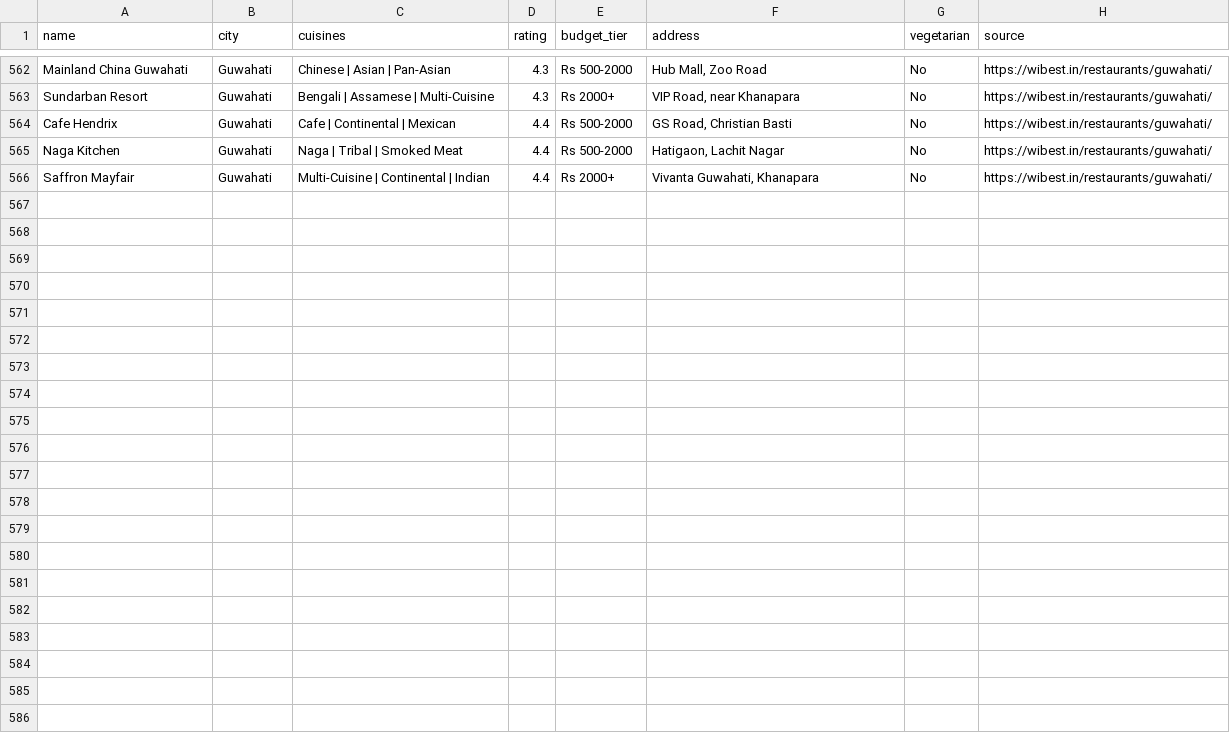
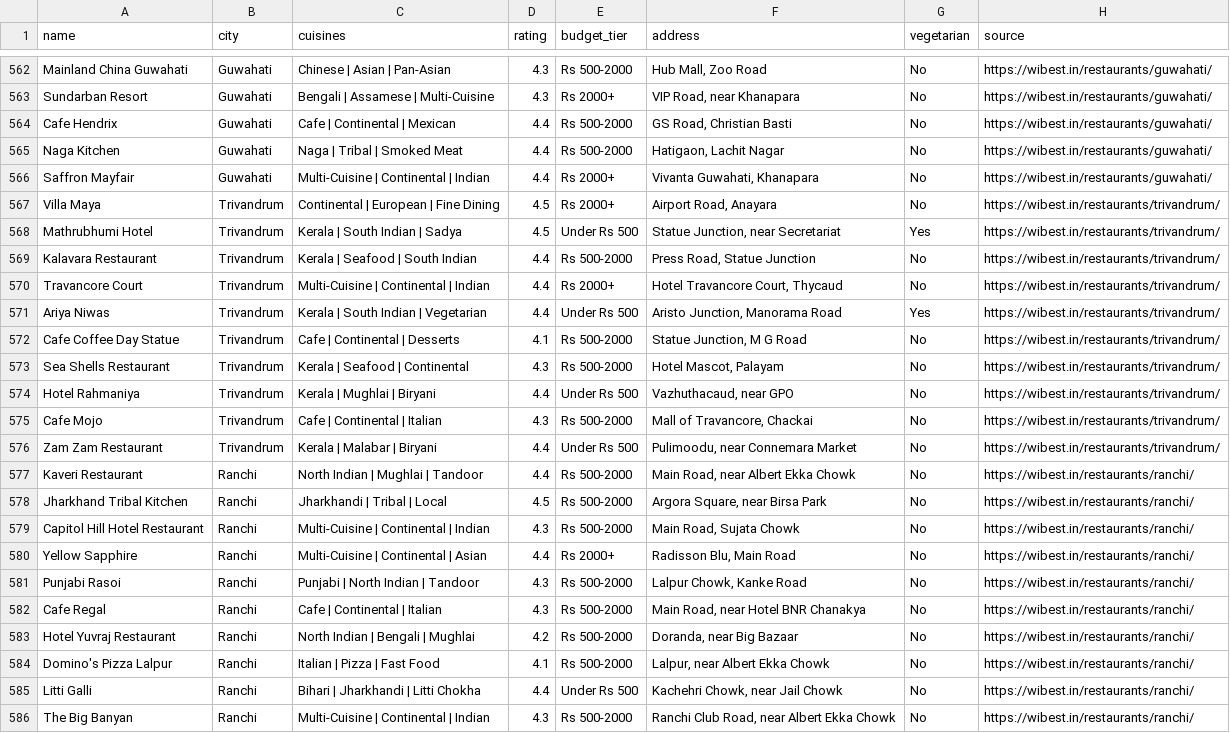
Before and after one commit to WIB-X/wibest, a CSV file: data/csv/wib-restaurants-all.csv, drawn as a sheet; only a part is shown, gaps mark what is left out.

```diff
--- a/data/csv/wib-restaurants-all.csv
+++ b/data/csv/wib-restaurants-all.csv
@@ -566 +566,21 @@ Naga Kitchen,Guwahati,Naga | Tribal | Smoked Meat,4.4,Rs 500-2000,"Hatigaon, Lac
 Saffron Mayfair,Guwahati,Multi-Cuisine | Continental | Indian,4.4,Rs 2000+,"Vivanta Guwahati, Khanapara",No,https://wibest.in/restaurants/guwahati/
+Villa Maya,Trivandrum,Continental | European | Fine Dining,4.5,Rs 2000+,"Airport Road, Anayara",No,https://wibest.in/restaurants/trivandrum/
+Mathrubhumi Hotel,Trivandrum,Kerala | South Indian | Sadya,4.5,Under Rs 500,"Statue Junction, near Secretariat",Yes,https://wibest.in/restaurants/trivandrum/
+Kalavara Restaurant,Trivandrum,Kerala | Seafood | South Indian,4.4,Rs 500-2000,"Press Road, Statue Junction",No,https://wibest.in/restaurants/trivandrum/
+Travancore Court,Trivandrum,Multi-Cuisine | Continental | Indian,4.4,Rs 2000+,"Hotel Travancore Court, Thycaud",No,https://wibest.in/restaurants/trivandrum/
+Ariya Niwas,Trivandrum,Kerala | South Indian | Vegetarian,4.4,Under Rs 500,"Aristo Junction, Manorama Road",Yes,https://wibest.in/restaurants/trivandrum/
+Cafe Coffee Day Statue,Trivandrum,Cafe | Continental | Desserts,4.1,Rs 500-2000,"Statue Junction, M G Road",No,https://wibest.in/restaurants/trivandrum/
+Sea Shells Restaurant,Trivandrum,Kerala | Seafood | Continental,4.3,Rs 500-2000,"Hotel Mascot, Palayam",No,https://wibest.in/restaurants/trivandrum/
+Hotel Rahmaniya,Trivandrum,Kerala | Mughlai | Biryani,4.4,Under Rs 500,"Vazhuthacaud, near GPO",No,https://wibest.in/restaurants/trivandrum/
+Cafe Mojo,Trivandrum,Cafe | Continental | Italian,4.3,Rs 500-2000,"Mall of Travancore, Chackai",No,https://wibest.in/restaurants/trivandrum/
+Zam Zam Restaurant,Trivandrum,Kerala | Malabar | Biryani,4.4,Under Rs 500,"Pulimoodu, near Connemara Market",No,https://wibest.in/restaurants/trivandrum/
+Kaveri Restaurant,Ranchi,North Indian | Mughlai | Tandoor,4.4,Rs 500-2000,"Main Road, near Albert Ekka Chowk",No,https://wibest.in/restaurants/ranchi/
+Jharkhand Tribal Kitchen,Ranchi,Jharkhandi | Tribal | Local,4.5,Rs 500-2000,"Argora Square, near Birsa Park",No,https://wibest.in/restaurants/ranchi/
+Capitol Hill Hotel Restaurant,Ranchi,Multi-Cuisine | Continental | Indian,4.3,Rs 500-2000,"Main Road, Sujata Chowk",No,https://wibest.in/restaurants/ranchi/
+Yellow Sapphire,Ranchi,Multi-Cuisine | Continental | Asian,4.4,Rs 2000+,"Radisson Blu, Main Road",No,https://wibest.in/restaurants/ranchi/
+Punjabi Rasoi,Ranchi,Punjabi | North Indian | Tandoor,4.3,Rs 500-2000,"Lalpur Chowk, Kanke Road",No,https://wibest.in/restaurants/ranchi/
+Cafe Regal,Ranchi,Cafe | Continental | Italian,4.3,Rs 500-2000,"Main Road, near Hotel BNR Chanakya",No,https://wibest.in/restaurants/ranchi/
+Hotel Yuvraj Restaurant,Ranchi,North Indian | Bengali | Mughlai,4.2,Rs 500-2000,"Doranda, near Big Bazaar",No,https://wibest.in/restaurants/ranchi/
+Domino's Pizza Lalpur,Ranchi,Italian | Pizza | Fast Food,4.1,Rs 500-2000,"Lalpur, near Albert Ekka Chowk",No,https://wibest.in/restaurants/ranchi/
+Litti Galli,Ranchi,Bihari | Jharkhandi | Litti Chokha,4.4,Under Rs 500,"Kachehri Chowk, near Jail Chowk",No,https://wibest.in/restaurants/ranchi/
+The Big Banyan,Ranchi,Multi-Cuisine | Continental | Indian,4.3,Rs 500-2000,"Ranchi Club Road, near Albert Ekka Chowk",No,https://wibest.in/restaurants/ranchi/
```
Also changed, not shown: data/csv/wib-hospitals-all.csv, 29 other files.
